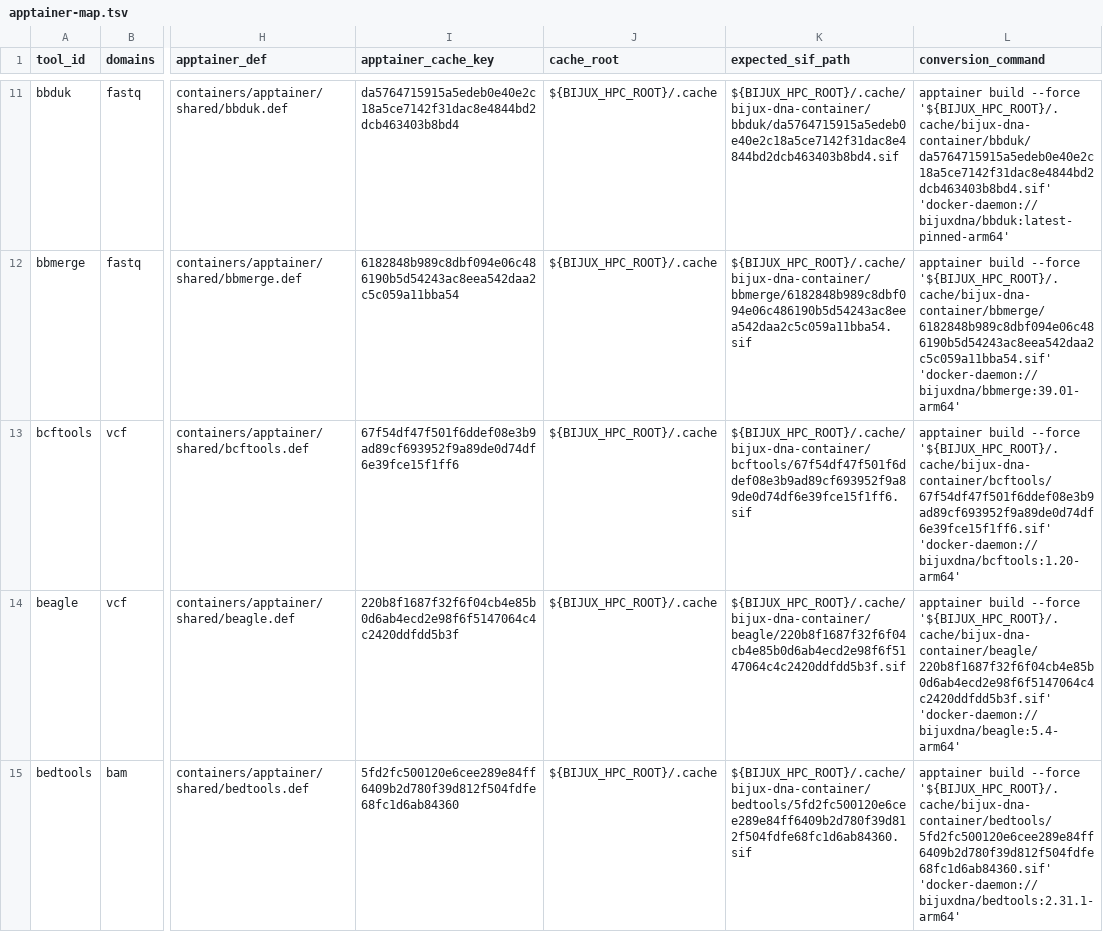
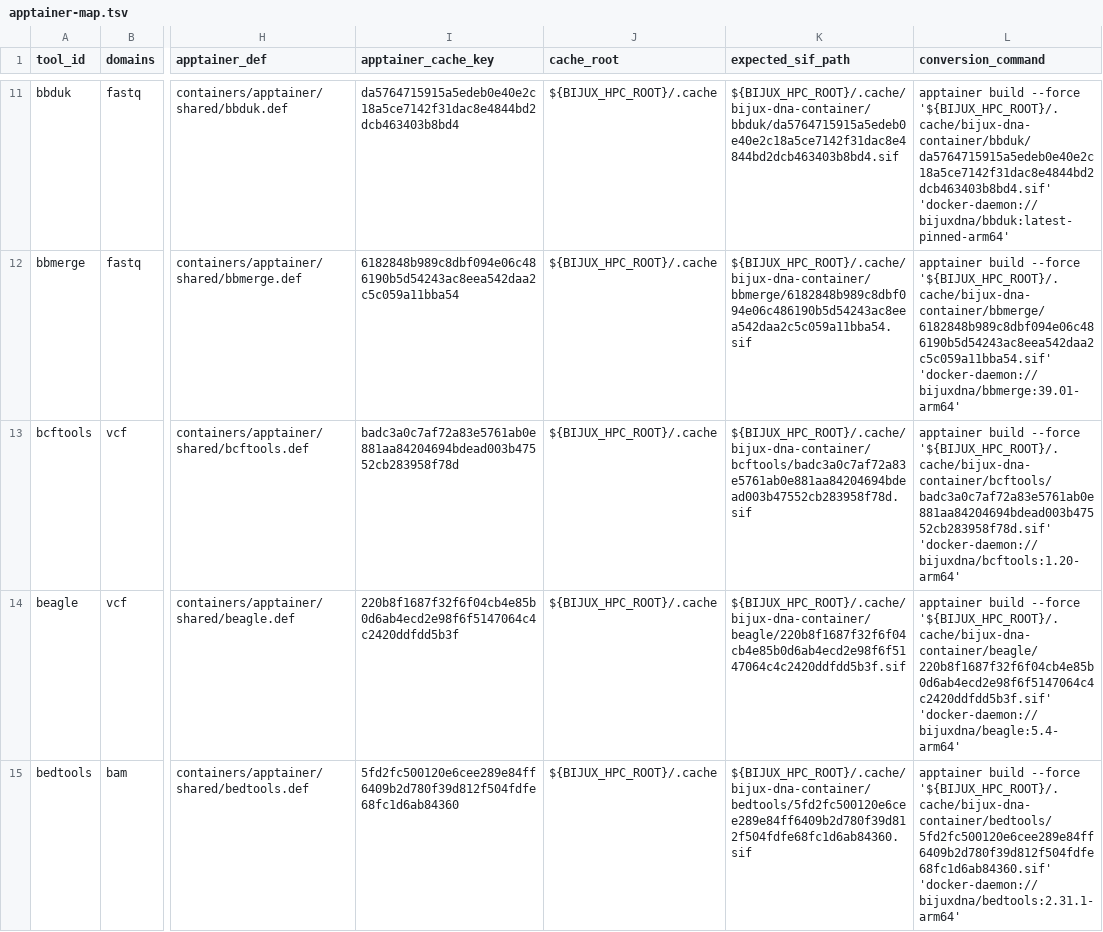
Before and after one commit to bijux/bijux-genomics, a TSV file: benchmarks/readiness/tools/apptainer-map.tsv, drawn as a sheet; only a part is shown, gaps mark what is left out; the diff names each change by its address in the sheet, - before the commit and + after, or states it on an @@ line.

Commit message:
chore(readiness): update retained execution artifacts

```diff
--- a/benchmarks/readiness/tools/apptainer-map.tsv
+++ b/benchmarks/readiness/tools/apptainer-map.tsv
-I13 (apptainer_cache_key): 67f54df47f501f6ddef08e3b9ad89cf693952f9a89de0d74df6e39fce15f1ff6
+I13 (apptainer_cache_key): badc3a0c7af72a83e5761ab0e881aa84204694bdead003b47552cb283958f78d
-K13 (expected_sif_path): ${BIJUX_HPC_ROOT}/.cache/bijux-dna-container/bcftools/67f54df47f501f6ddef08e3b9ad89cf693952f9a89de0d74df6e39fce15f1ff6.sif
+K13 (expected_sif_path): ${BIJUX_HPC_ROOT}/.cache/bijux-dna-container/bcftools/badc3a0c7af72a83e5761ab0e881aa84204694bdead003b47552cb283958f78d.sif
-L13 (conversion_command): …build --force '${BIJUX_HPC_ROOT}/.cache/bijux-dna-container/bcftools/67f54df47f501f6ddef08e3b9ad89cf693952f9a89de0d74df6e39fce15f1ff6.sif' 'docker-daemon://bijuxdna/bcftools:1.20-arm64'
+L13 (conversion_command): …build --force '${BIJUX_HPC_ROOT}/.cache/bijux-dna-container/bcftools/badc3a0c7af72a83e5761ab0e881aa84204694bdead003b47552cb283958f78d.sif' 'docker-daemon://bijuxdna/bcftools:1.20-arm64'
```
Also changed, not shown: 1 other file.
